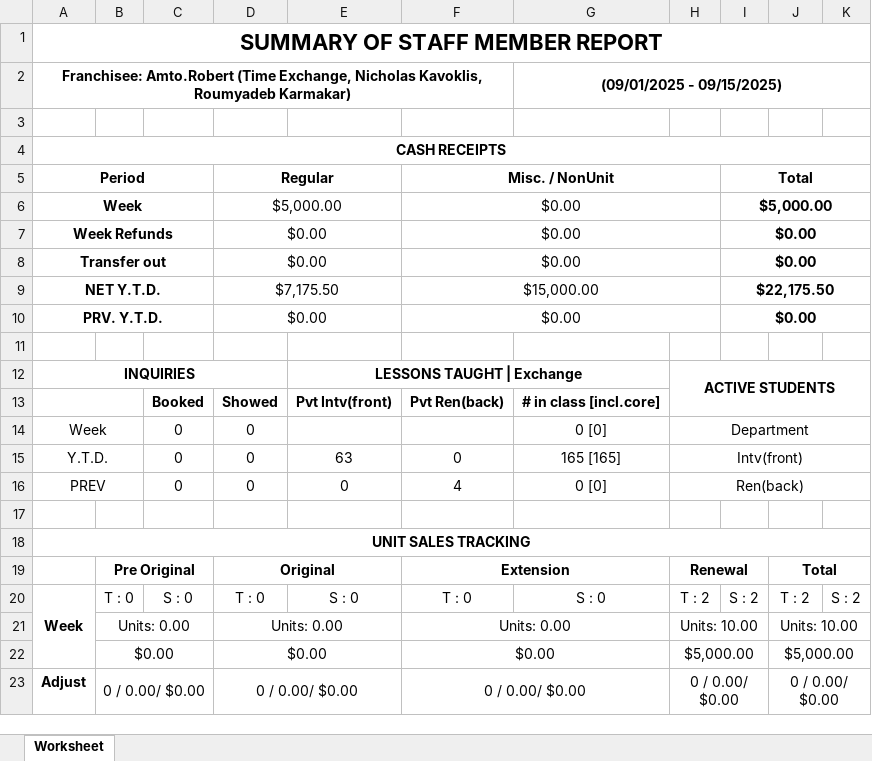
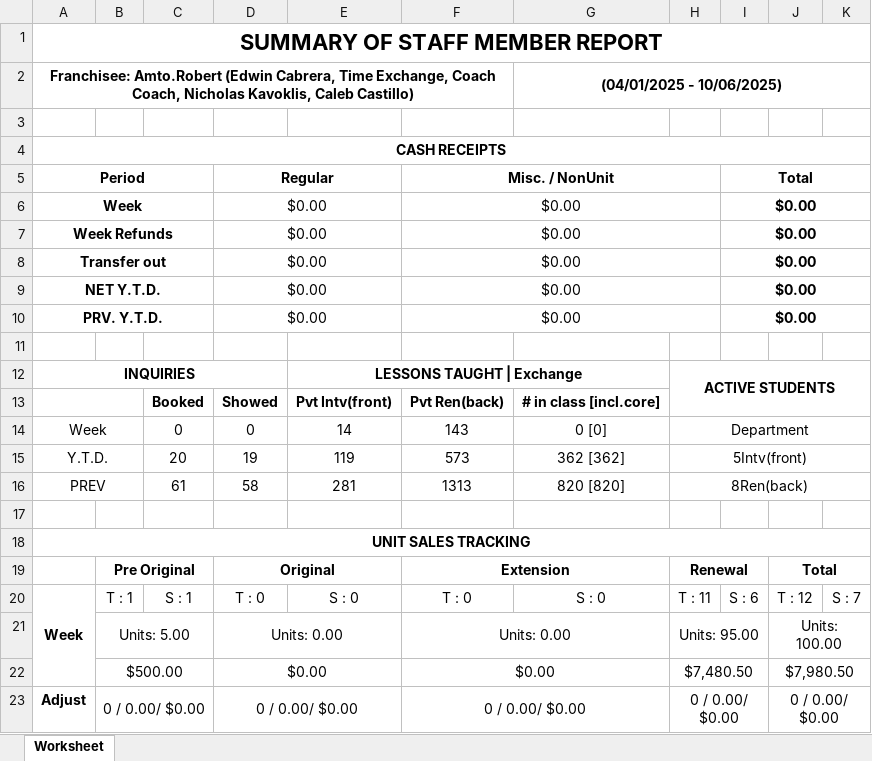
Before and after one commit to SoumyadebK/doable, an Excel workbook: admin/STAFF_MEMBER_REPORT.xlsx, sheet Worksheet, drawn as a sheet; only a part is shown; values as stored, in another font and other column widths than the file's, no borders; removed rows and columns are numbered as before the commit, all else as after; the diff covers the shown part only; the diff names each change by its address in the sheet, - before the commit and + after, or states it on an @@ line.

Commit message:
reports

```diff
--- a/admin/STAFF_MEMBER_REPORT.xlsx (sheet Worksheet)
+++ b/admin/STAFF_MEMBER_REPORT.xlsx (sheet Worksheet)
-A2 (Period): Franchisee: Amto.Robert (Time Exchange, Nicholas Kavoklis, Roumyadeb Karmakar)
+A2 (Period): Franchisee: Amto.Robert (Edwin Cabrera, Time Exchange, Coach Coach, Nicholas Kavoklis, Caleb Castillo)
-G2: (09/01/2025 - 09/15/2025)
+G2: (04/01/2025 - 10/06/2025)
-D6 (Regular): $5,000.00
+D6 (Regular): $0.00
-I6 (Total): $5,000.00
+I6 (Total): $0.00
-row 9: NET Y.T.D. |  |  | $7,175.50 |  | $15,000.00 |  |  | $22,175.50
+row 9: NET Y.T.D. |  |  | $0.00 |  | $0.00 |  |  | $0.00
-E14: (empty)
+E14: 14
-F14 (Misc. / NonUnit): (empty)
+F14 (Misc. / NonUnit): 143
-row 15: Y.T.D. |  | 0 | 0 | 63 | 0 | 165 [165] | Intv(front)
-row 16: PREV |  | 0 | 0 | 0 | 4 | 0 [0] | Ren(back)
+row 15: Y.T.D. |  | 20 | 19 | 119 | 573 | 362 [362] | 5Intv(front)
+row 16: PREV |  | 61 | 58 | 281 | 1313 | 820 [820] | 8Ren(back)
-B20: T : 0
+B20: T : 1
-C20: S : 0
+C20: S : 1
-H20: T : 2
+H20: T : 11
-I20 (Total): S : 2
+I20 (Total): S : 6
-J20: T : 2
+J20: T : 12
-K20: S : 2
+K20: S : 7
-B21: Units: 0.00
+B21: Units: 5.00
-H21: Units: 10.00
+H21: Units: 95.00
-J21: Units: 10.00
+J21: Units: 100.00
-row 22:  | $0.00 |  | $0.00 |  | $0.00 |  | $5,000.00 |  | $5,000.00
+row 22:  | $500.00 |  | $0.00 |  | $0.00 |  | $7,480.50 |  | $7,980.50
```
Also changed, not shown: 2 added rows, 2 removed rows and 18 edited cells elsewhere in this sheet, admin/NFA_ACTIVE_NO_ENROLLMENTS_REPORT.xlsx, admin/SALES_BY_ENROLLMENT_REPORT.xlsx, 4 other files.
